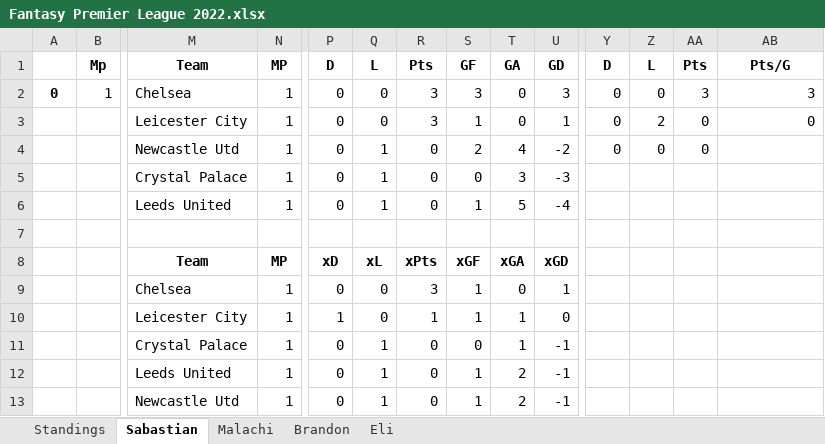
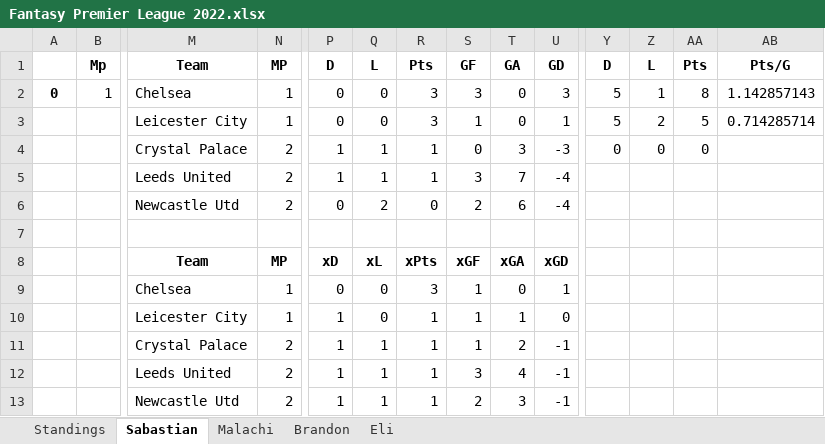
Before and after one commit to TrellixVulnTeam/EPL_Project_YSFZ, an Excel workbook: Seasons/Fantasy Premier League 2022.xlsx, sheet Sabastian, drawn as a sheet; only a part is shown, gaps mark what is left out; values as stored, in another font and other column widths than the file's, no borders; removed rows and columns are numbered as before the commit, all else as after; rows hold the shown columns only; the diff names each change by its address in the sheet, - before the commit and + after, or states it on an @@ line.

```diff
--- a/Seasons/Fantasy Premier League 2022.xlsx (sheet Sabastian)
+++ b/Seasons/Fantasy Premier League 2022.xlsx (sheet Sabastian)
-Y2:Y3: 0
+Y2:Y3: 5
-Z2: 0
+Z2: 1
-AA2: 3
+AA2: 8
-AB2: 3
+AB2: 1.142857143
-AA3: 0
+AA3: 5
-AB3: 0
+AB3: 0.714285714
-M4: Newcastle Utd
+M4: Crystal Palace
-N4: 1
+N4: 2
-P4: 0
+P4: 1
-R4: 0
+R4: 1
-S4: 2
+S4: 0
-T4: 4
+T4: 3
-U4: -2
+U4: -3
-row 5:  |  | Crystal Palace | 1 | 0 | 1 | 0 | 0 | 3 | -3
+row 5:  |  | Leeds United | 2 | 1 | 1 | 1 | 3 | 7 | -4
-M6: Leeds United
+M6: Newcastle Utd
-N6: 1
+N6: 2
-Q6: 1
+Q6: 2
-S6: 1
+S6: 2
-T6: 5
+T6: 6
-row 11:  |  | Crystal Palace | 1 | 0 | 1 | 0 | 0 | 1 | -1
-row 12:  |  | Leeds United | 1 | 0 | 1 | 0 | 1 | 2 | -1
-M11: Newcastle Utd
+M11: Crystal Palace
-N11: 1
+N11: 2
-P11: 0
+P11: 1
-R11: 0
+R11: 1
+row 12:  |  | Leeds United | 2 | 1 | 1 | 1 | 3 | 4 | -1
+row 13:  |  | Newcastle Utd | 2 | 1 | 1 | 1 | 2 | 3 | -1
```
Also changed, not shown: sheet Standings, sheet Eli, sheet Brandon, sheet Malachi.
